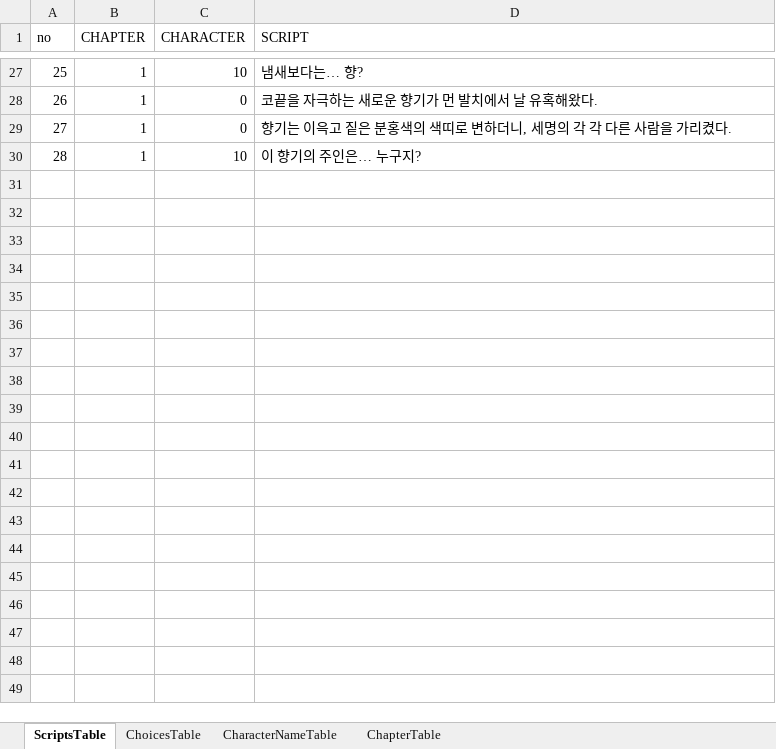
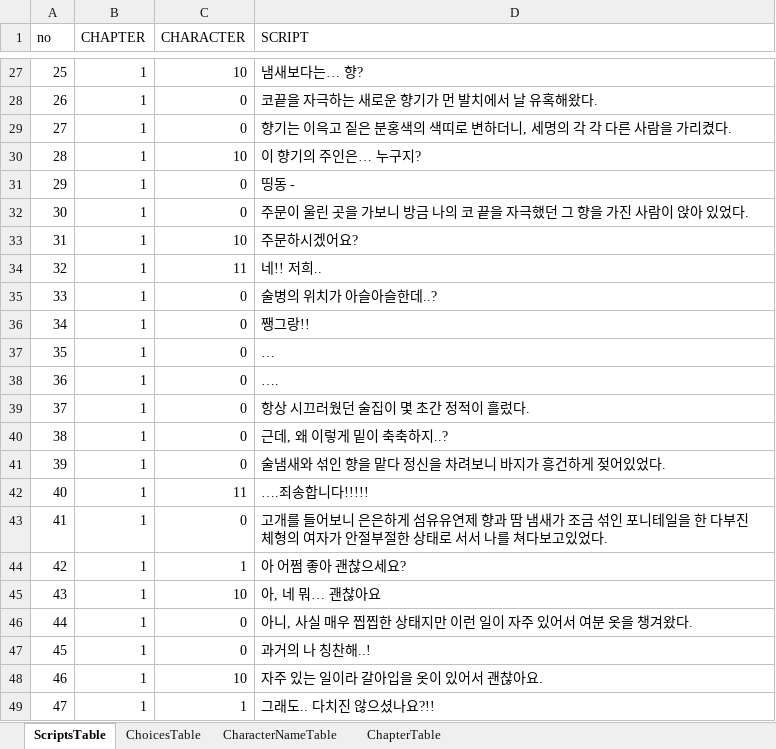
Before and after one commit to kogito0325/The-Scent-of-That-Season, an Excel workbook: Assets/TestTable.xlsx, sheet ScriptsTable, drawn as a sheet; only a part is shown, gaps mark what is left out; values as stored, in another font and other column widths than the file's, no borders; the diff covers the shown part only; the diff names each change by its address in the sheet, - before the commit and + after, or states it on an @@ line.

```diff
--- a/Assets/TestTable.xlsx (sheet ScriptsTable)
+++ b/Assets/TestTable.xlsx (sheet ScriptsTable)
+row 31: 29 | 1 | 0 | 띵동 -
+row 32: 30 | 1 | 0 | 주문이 울린 곳을 가보니 방금 나의 코 끝을 자극했던 그 향을 가진 사람이 앉아 있었다.
+row 33: 31 | 1 | 10 | 주문하시겠어요?
+row 34: 32 | 1 | 11 | 네!! 저희..
+row 35: 33 | 1 | 0 | 술병의 위치가 아슬아슬한데..?
+row 36: 34 | 1 | 0 | 쨍그랑!!
+row 37: 35 | 1 | 0 | …
+row 38: 36 | 1 | 0 | ….
+row 39: 37 | 1 | 0 | 항상 시끄러웠던 술집이 몇 초간 정적이 흘렀다.
+row 40: 38 | 1 | 0 | 근데, 왜 이렇게 밑이 축축하지..?
+row 41: 39 | 1 | 0 | 술냄새와 섞인 향을 맡다 정신을 차려보니 바지가 흥건하게 젖어있었다.
+row 42: 40 | 1 | 11 | ….죄송합니다!!!!!
+row 43: 41 | 1 | 0 | 고개를 들어보니 은은하게 섬유유연제 향과 땀 냄새가 조금 섞인 포니테일을 한 다부진 체형의 여자가 안절부절한 상태로 서서 나를 쳐다보고있었다.
+row 44: 42 | 1 | 1 | 아 어쩜 좋아 괜찮으세요?
+row 45: 43 | 1 | 10 | 아, 네 뭐… 괜찮아요
+row 46: 44 | 1 | 0 | 아니, 사실 매우 찝찝한 상태지만 이런 일이 자주 있어서 여분 옷을 챙겨왔다.
+row 47: 45 | 1 | 0 | 과거의 나 칭찬해..!
+row 48: 46 | 1 | 10 | 자주 있는 일이라 갈아입을 옷이 있어서 괜찮아요.
+row 49: 47 | 1 | 1 | 그래도.. 다치진 않으셨나요?!!
```
Also changed, not shown: 53 added rows elsewhere in this sheet, sheet ChapterTable, sheet CharacterNameTable, 14 other files.
